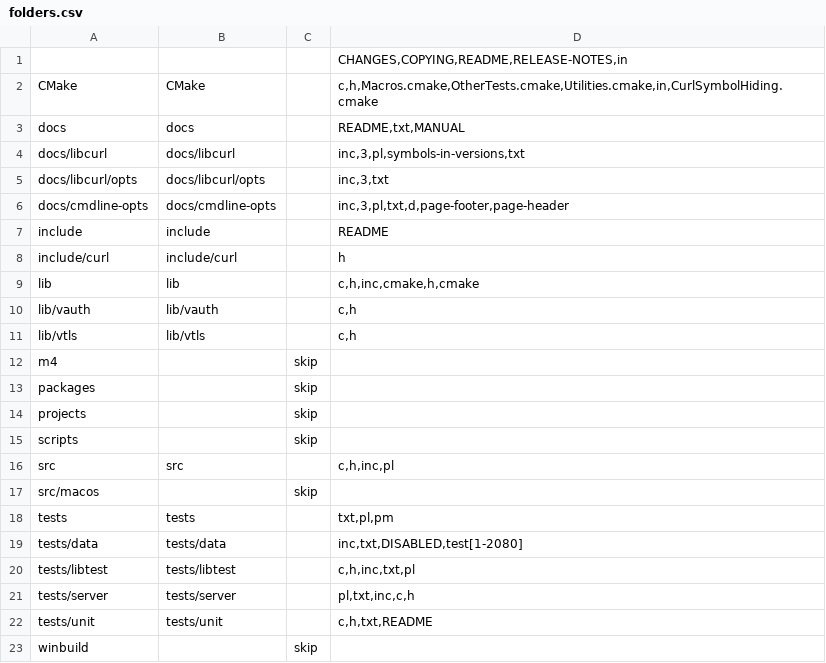
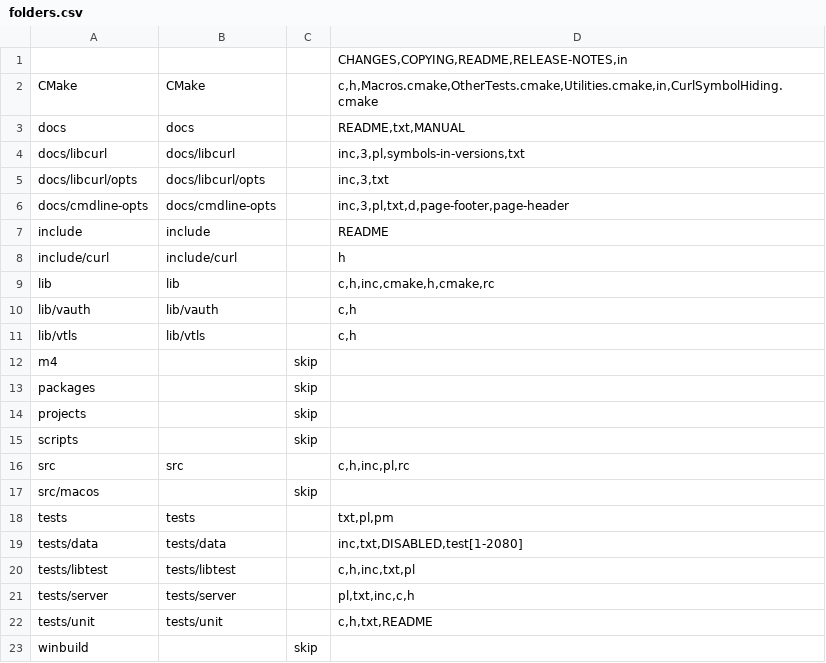
Before and after one commit to nextgis-borsch/lib_curl, a CSV file: opt/folders.csv, drawn as a sheet.

```diff
--- a/opt/folders.csv
+++ b/opt/folders.csv
@@ -8,3 +8,3 @@ include,include,,README
 include/curl,include/curl,,h
-lib,lib,,"c,h,inc,cmake,h,cmake"
+lib,lib,,"c,h,inc,cmake,h,cmake,rc"
 lib/vauth,lib/vauth,,"c,h"
@@ -15,3 +15,3 @@ projects,,skip,
 scripts,,skip,
-src,src,,"c,h,inc,pl"
+src,src,,"c,h,inc,pl,rc"
 src/macos,,skip,
```
Also changed, not shown: 2 other files.
